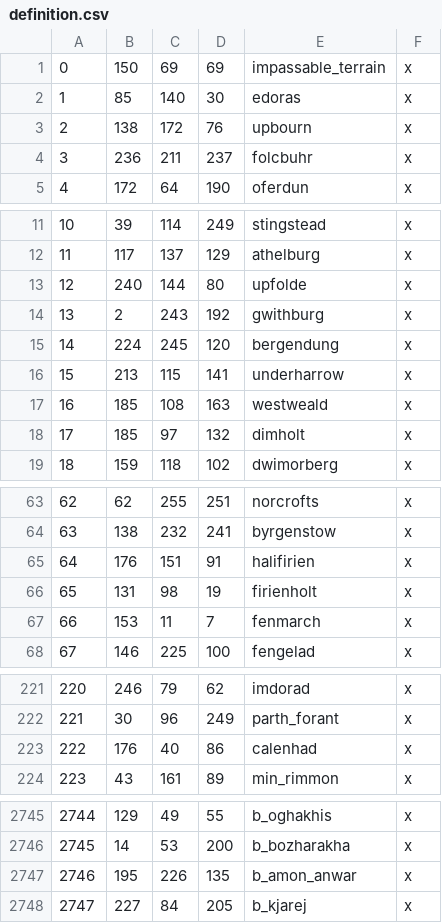
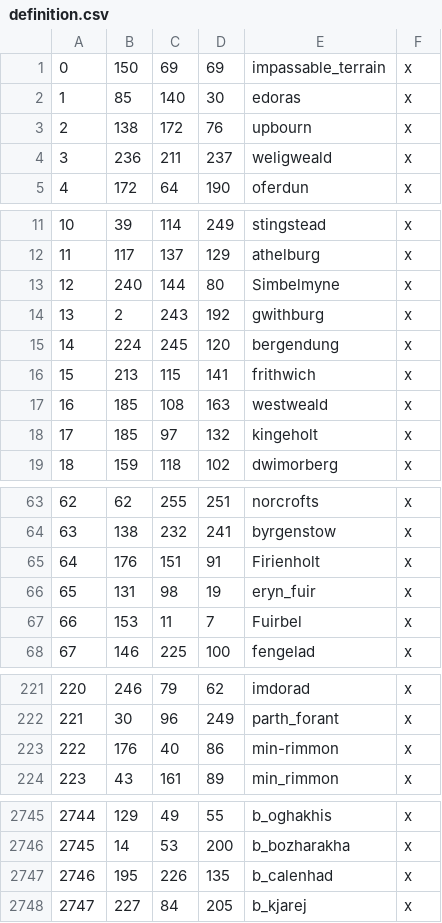
Before and after one commit to terrapass/RealmsInExile, a CSV file: LotRRealmsInExileDev/map_data/definition.csv, drawn as a sheet; only a part is shown, gaps mark what is left out; the diff covers the shown part only.

```diff
--- a/LotRRealmsInExileDev/map_data/definition.csv
+++ b/LotRRealmsInExileDev/map_data/definition.csv
@@ -3,3 +3,3 @@
 2;138;172;76;upbourn;x
-3;236;211;237;folcbuhr;x
+3;236;211;237;weligweald;x
 4;172;64;190;oferdun;x
@@ -12,8 +12,8 @@
 11;117;137;129;athelburg;x
-12;240;144;80;upfolde;x
+12;240;144;80;Simbelmyne;x
 13;2;243;192;gwithburg;x
 14;224;245;120;bergendung;x
-15;213;115;141;underharrow;x
+15;213;115;141;frithwich;x
 16;185;108;163;westweald;x
-17;185;97;132;dimholt;x
+17;185;97;132;kingeholt;x
 18;159;118;102;dwimorberg;x
@@ -64,5 +64,5 @@
 63;138;232;241;byrgenstow;x
-64;176;151;91;halifirien;x
-65;131;98;19;firienholt;x
-66;153;11;7;fenmarch;x
+64;176;151;91;Firienholt;x
+65;131;98;19;eryn_fuir;x
+66;153;11;7;Fuirbel;x
 67;146;225;100;fengelad;x
@@ -222,3 +222,3 @@
 221;30;96;249;parth_forant;x
-222;176;40;86;calenhad;x
+222;176;40;86;min-rimmon;x
 223;43;161;89;min_rimmon;x
@@ -2746,3 +2746,3 @@
 2745;14;53;200;b_bozharakha;x
-2746;195;226;135;b_amon_anwar;x
+2746;195;226;135;b_calenhad;x
 2747;227;84;205;b_kjarej;x
```
Also changed, not shown: 2 edited cells elsewhere in this file, 16 other files.
